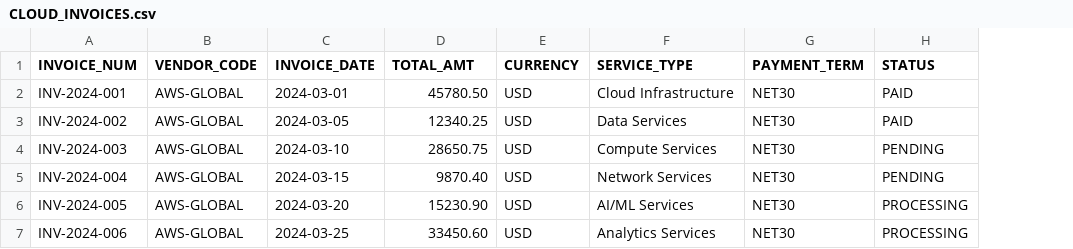
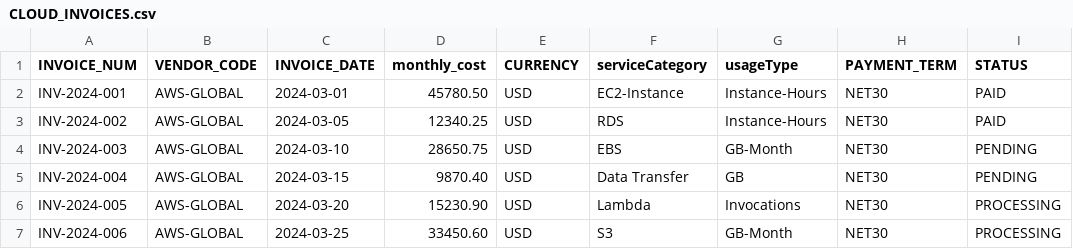
Before and after one commit to ilyacantor/agentic-bolt, a CSV file: schemas/sap/CLOUD_INVOICES.csv, drawn as a sheet; removed rows and columns are numbered as before the commit, all else as after; the diff names each change by its address in the sheet, - before the commit and + after, or states it on an @@ line.

```diff
--- a/schemas/sap/CLOUD_INVOICES.csv
+++ b/schemas/sap/CLOUD_INVOICES.csv
-column F (SERVICE_TYPE), rows 2-7: Cloud Infrastructure | Data Services | Compute Services | Network Services | AI/ML Services | Analytics Services
+column F (serviceCategory), rows 2-7: EC2-Instance | RDS | EBS | Data Transfer | Lambda | S3
+column G (usageType), rows 2-7: Instance-Hours | Instance-Hours | GB-Month | GB | Invocations | GB-Month
-D1: TOTAL_AMT
+D1: monthly_cost
```
Also changed, not shown: schemas/netsuite/CloudSpend.csv, 4 other files.
